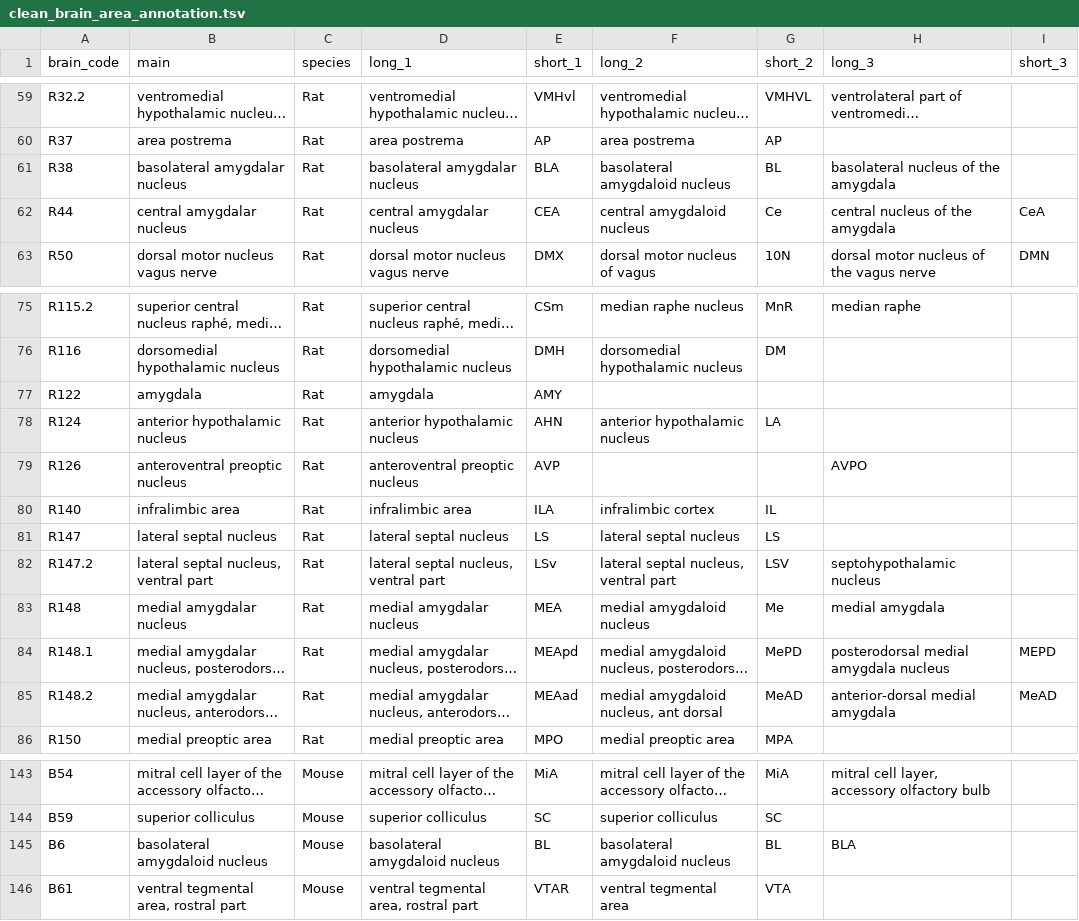
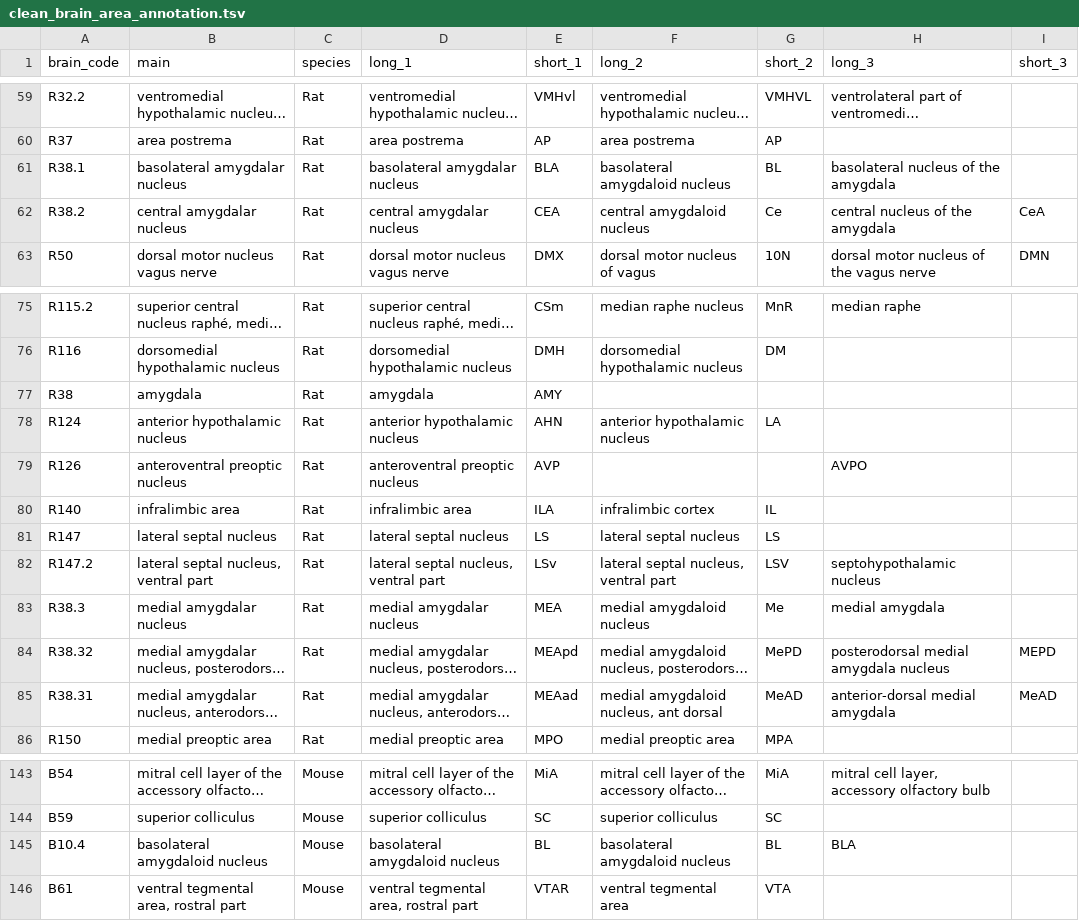
Before and after one commit to wenjie1991/cfosdb, a TSV file: data/clean_brain_area_annotation.tsv, drawn as a sheet; only a part is shown, gaps mark what is left out; long unchanged cells end in …; the diff names each change by its address in the sheet, - before the commit and + after, or states it on an @@ line.

```diff
--- a/data/clean_brain_area_annotation.tsv
+++ b/data/clean_brain_area_annotation.tsv
-A61 (brain_code): R38
+A61 (brain_code): R38.1
-A62 (brain_code): R44
+A62 (brain_code): R38.2
-A77 (brain_code): R122
+A77 (brain_code): R38
-A83 (brain_code): R148
+A83 (brain_code): R38.3
-A84 (brain_code): R148.1
+A84 (brain_code): R38.32
-A85 (brain_code): R148.2
+A85 (brain_code): R38.31
-A145 (brain_code): B6
+A145 (brain_code): B10.4
```
Also changed, not shown: data/clean_behavior_brain_area.tsv, 11 other files.
